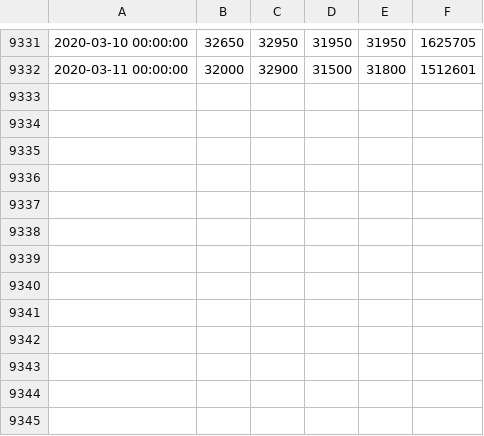
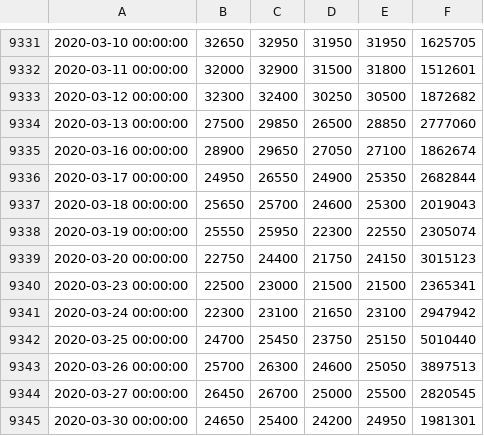
Before and after one commit to kimkyeonghun/rltrader, a CSV file: AC/data/chart_data/000270.csv, drawn as a sheet; only a part is shown, gaps mark what is left out; the diff names each change by its address in the sheet, - before the commit and + after, or states it on an @@ line.

```diff
--- a/AC/data/chart_data/000270.csv
+++ b/AC/data/chart_data/000270.csv
+row 9333: 2020-03-12 00:00:00 | 32300 | 32400 | 30250 | 30500 | 1872682
+row 9334: 2020-03-13 00:00:00 | 27500 | 29850 | 26500 | 28850 | 2777060
+row 9335: 2020-03-16 00:00:00 | 28900 | 29650 | 27050 | 27100 | 1862674
+row 9336: 2020-03-17 00:00:00 | 24950 | 26550 | 24900 | 25350 | 2682844
+row 9337: 2020-03-18 00:00:00 | 25650 | 25700 | 24600 | 25300 | 2019043
+row 9338: 2020-03-19 00:00:00 | 25550 | 25950 | 22300 | 22550 | 2305074
+row 9339: 2020-03-20 00:00:00 | 22750 | 24400 | 21750 | 24150 | 3015123
+row 9340: 2020-03-23 00:00:00 | 22500 | 23000 | 21500 | 21500 | 2365341
+row 9341: 2020-03-24 00:00:00 | 22300 | 23100 | 21650 | 23100 | 2947942
+row 9342: 2020-03-25 00:00:00 | 24700 | 25450 | 23750 | 25150 | 5010440
+row 9343: 2020-03-26 00:00:00 | 25700 | 26300 | 24600 | 25050 | 3897513
+row 9344: 2020-03-27 00:00:00 | 26450 | 26700 | 25000 | 25500 | 2820545
+row 9345: 2020-03-30 00:00:00 | 24650 | 25400 | 24200 | 24950 | 1981301
```
Also changed, not shown: AC/data/chart_data/000660.csv, AC/data/chart_data/005380.csv, 11 other files.
